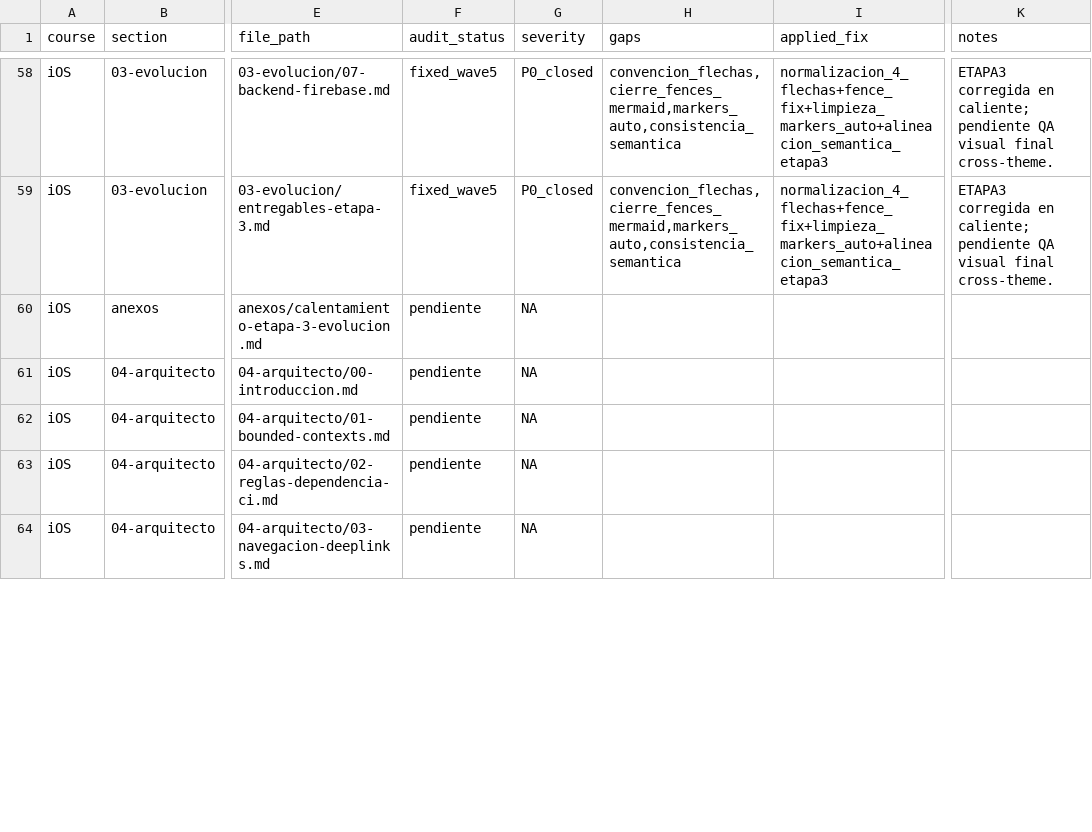
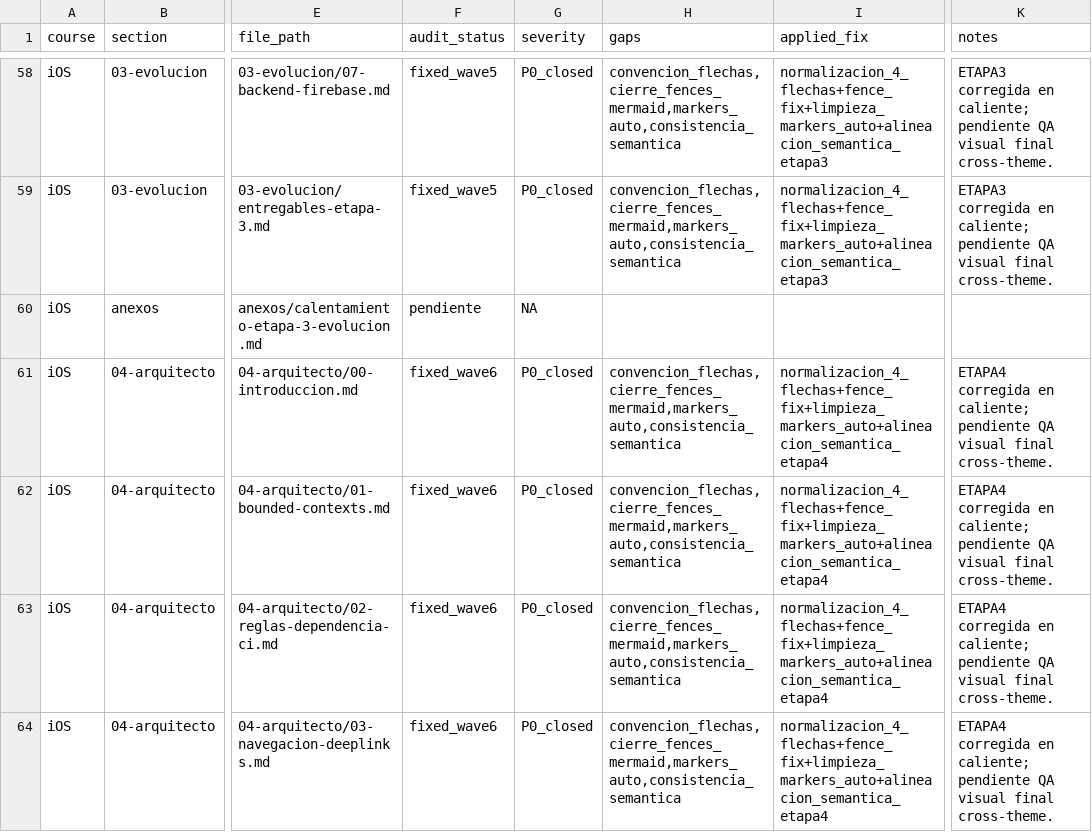
Before and after one commit to SwiftEnProfundidad/stack-my-architecture-hub, a TSV file: docs/AUDITORIA-CURSOS-MATRIZ-20260302.tsv, drawn as a sheet; only a part is shown, gaps mark what is left out; the diff covers the shown part only; the diff names each change by its address in the sheet, - before the commit and + after, or states it on an @@ line.

Commit message:
docs(tracking): close ios etapa4 and open etapa5 audit

```diff
--- a/docs/AUDITORIA-CURSOS-MATRIZ-20260302.tsv
+++ b/docs/AUDITORIA-CURSOS-MATRIZ-20260302.tsv
-F61:F64 (audit_status): pendiente
+F61:F64 (audit_status): fixed_wave6
-G61:G64 (severity): NA
+G61:G64 (severity): P0_closed
-H61:H64 (gaps): (empty)
+H61:H64 (gaps): convencion_flechas,cierre_fences_mermaid,markers_auto,consistencia_semantica
-I61:I64 (applied_fix): (empty)
+I61:I64 (applied_fix): normalizacion_4_flechas+fence_fix+limpieza_markers_auto+alineacion_semantica_etapa4
-K61:K64 (notes): (empty)
+K61:K64 (notes): ETAPA4 corregida en caliente; pendiente QA visual final cross-theme.
```
Also changed, not shown: 20 edited cells elsewhere in this file, 4 other files.
